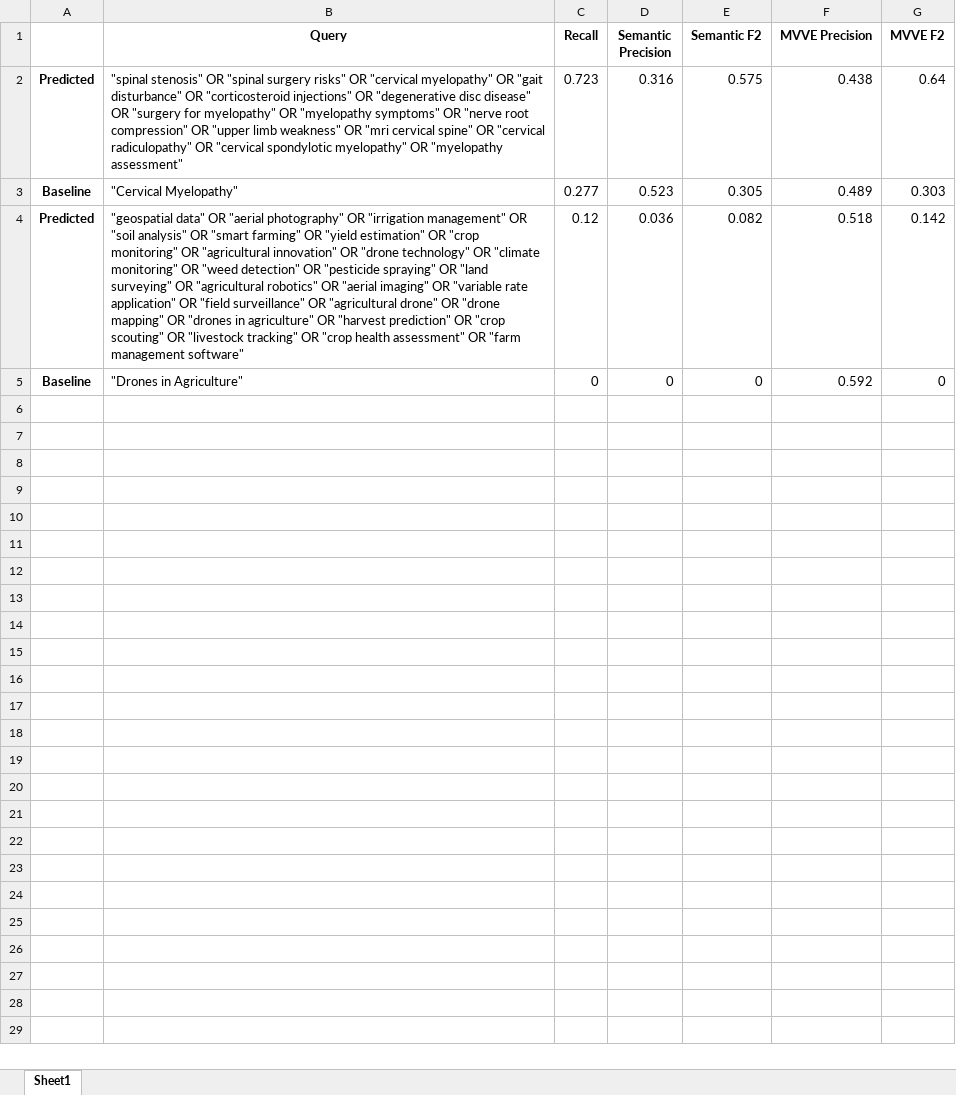
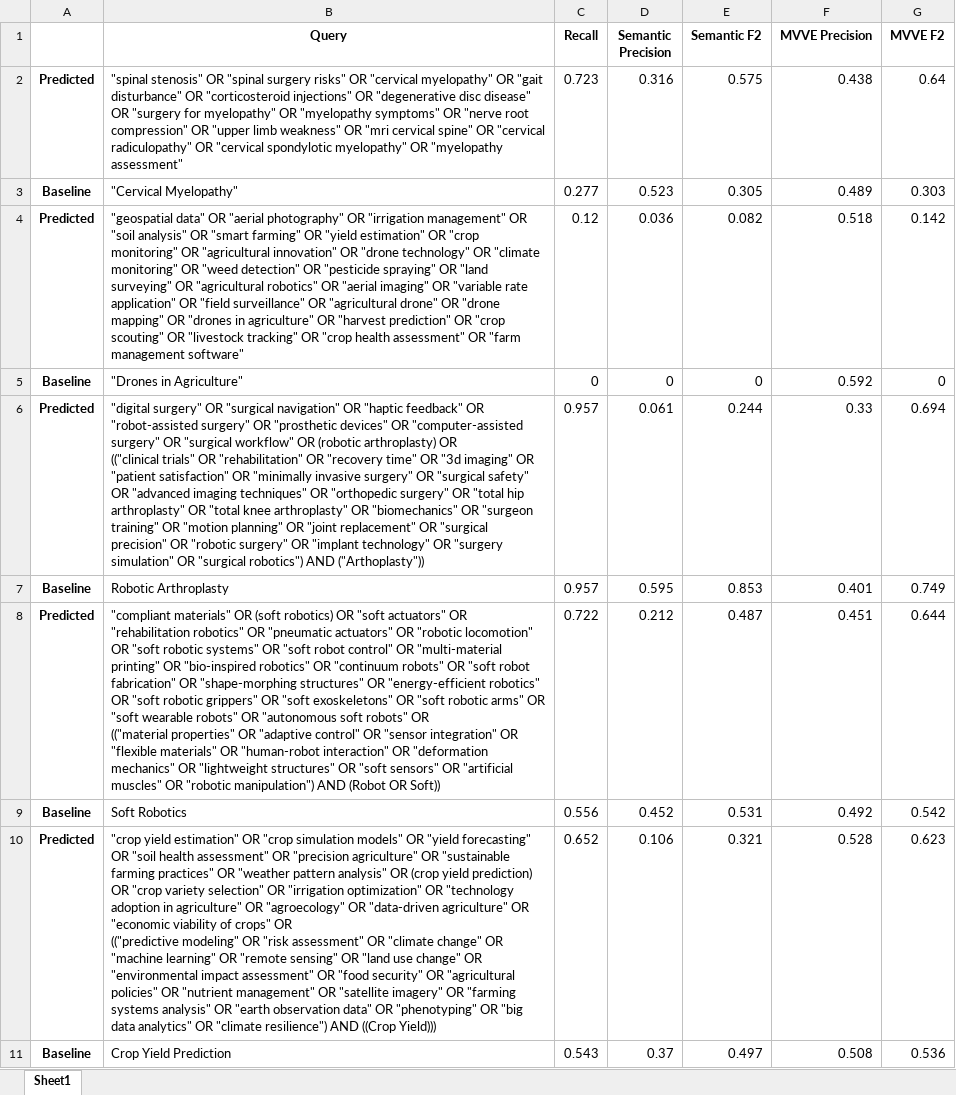
Before and after one commit to Mohammadsaknini/LitQEval, an Excel workbook: results.xlsx, sheet Sheet1, drawn as a sheet; values as stored, in another font and other column widths than the file's, no borders; ↵ is a line break in a cell; the diff names each change by its address in the sheet, - before the commit and + after, or states it on an @@ line.

Commit message:
Added prediction for - Robotic Arthroplasty - Soft Robotics - Crop Yield Prediction

```diff
--- a/results.xlsx (sheet Sheet1)
+++ b/results.xlsx (sheet Sheet1)
+row 6: Predicted | "digital surgery" OR "surgical navigation" OR "haptic feedback" OR "robot-assisted surgery" OR "prosthetic devices" OR "computer-assisted surgery" OR "surgical workflow" OR (robotic arthroplasty) OR ↵ (("clinical trials" OR "rehabilitation" OR "recovery time" OR "3d imaging" OR "patient satisfaction" OR "minimally invasive surgery" OR "surgical safety" OR "advanced imaging techniques" OR "orthopedic surgery" OR "total hip arthroplasty" OR "total knee arthroplasty" OR "biomechanics" OR "surgeon training" OR "motion planning" OR "joint replacement" OR "surgical precision" OR "robotic surgery" OR "implant technology" OR "surgery simulation" OR "surgical robotics") AND ("Arthoplasty")) | 0.957 | 0.061 | 0.244 | 0.33 | 0.694
+row 7: Baseline | Robotic Arthroplasty | 0.957 | 0.595 | 0.853 | 0.401 | 0.749
+row 8: Predicted | "compliant materials" OR (soft robotics) OR "soft actuators" OR "rehabilitation robotics" OR "pneumatic actuators" OR "robotic locomotion" OR "soft robotic systems" OR "soft robot control" OR "multi-material printing" OR "bio-inspired robotics" OR "continuum robots" OR "soft robot fabrication" OR "shape-morphing structures" OR "energy-efficient robotics" OR "soft robotic grippers" OR "soft exoskeletons" OR "soft robotic arms" OR "soft wearable robots" OR "autonomous soft robots" OR ↵ (("material properties" OR "adaptive control" OR "sensor integration" OR "flexible materials" OR "human-robot interaction" OR "deformation mechanics" OR "lightweight structures" OR "soft sensors" OR "artificial muscles" OR "robotic manipulation") AND (Robot OR Soft)) | 0.722 | 0.212 | 0.487 | 0.451 | 0.644
+row 9: Baseline | Soft Robotics | 0.556 | 0.452 | 0.531 | 0.492 | 0.542
+row 10: Predicted | "crop yield estimation" OR "crop simulation models" OR "yield forecasting" OR "soil health assessment" OR "precision agriculture" OR "sustainable farming practices" OR "weather pattern analysis" OR (crop yield prediction) OR "crop variety selection" OR "irrigation optimization" OR "technology adoption in agriculture" OR "agroecology" OR "data-driven agriculture" OR "economic viability of crops" OR ↵ (("predictive modeling" OR "risk assessment" OR "climate change" OR "machine learning" OR "remote sensing" OR "land use change" OR "environmental impact assessment" OR "food security" OR "agricultural policies" OR "nutrient management" OR "satellite imagery" OR "farming systems analysis" OR "earth observation data" OR "phenotyping" OR "big data analytics" OR "climate resilience") AND ((Crop Yield))) | 0.652 | 0.106 | 0.321 | 0.528 | 0.623
+row 11: Baseline | Crop Yield Prediction | 0.543 | 0.37 | 0.497 | 0.508 | 0.536
```
Also changed, not shown: data/core_publications.xlsx, 9 other files.
